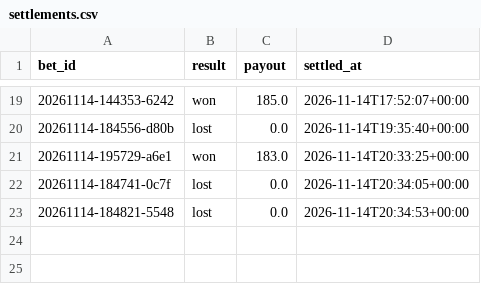
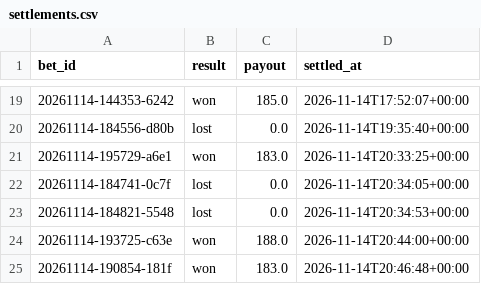
Before and after one commit to lukkeodds/livetest-log, a CSV file: data/settlements.csv, drawn as a sheet; only a part is shown, gaps mark what is left out.

Commit message:
snapshot 20261114T204734Z: settlements.csv

```diff
--- a/data/settlements.csv
+++ b/data/settlements.csv
@@ -23 +23,3 @@ bet_id,result,payout,settled_at
 20261114-184821-5548,lost,0.0,2026-11-14T20:34:53+00:00
+20261114-193725-c63e,won,188.0,2026-11-14T20:44:00+00:00
+20261114-190854-181f,won,183.0,2026-11-14T20:46:48+00:00
```
Also changed, not shown: 2 other files.
